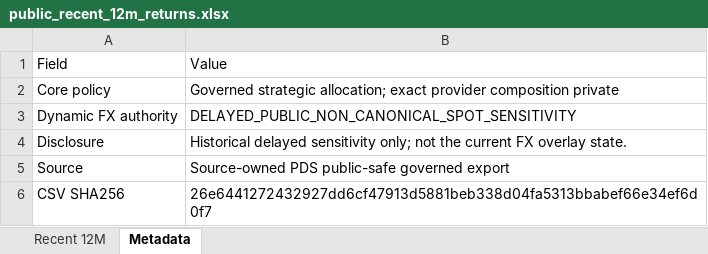
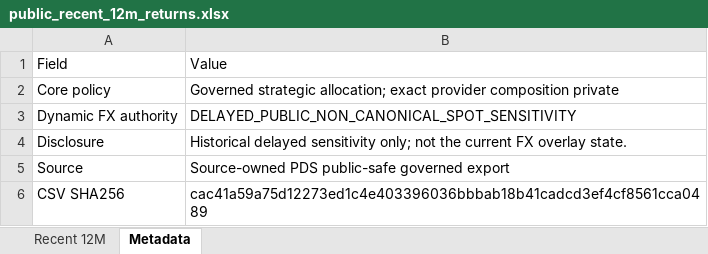
Before and after one commit to slackquant80/slackquant-research, an Excel workbook: public/data/systems/pds/public_recent_12m_returns.xlsx, sheet Metadata, drawn as a sheet; values as stored, in another font and other column widths than the file's, no borders; the diff names each change by its address in the sheet, - before the commit and + after, or states it on an @@ line.

Commit message:
Update PDS public dashboard/state: signal 2026-07, holding through 2026-08

```diff
--- a/public/data/systems/pds/public_recent_12m_returns.xlsx (sheet Metadata)
+++ b/public/data/systems/pds/public_recent_12m_returns.xlsx (sheet Metadata)
-B6: 26e6441272432927dd6cf47913d5881beb338d04fa5313bbabef66e34ef6d0f7
+B6: cac41a59a75d12273ed1c4e403396036bbbab18b41cadcd3ef4cf8561cca0489
```
Also changed, not shown: 14 other files.
